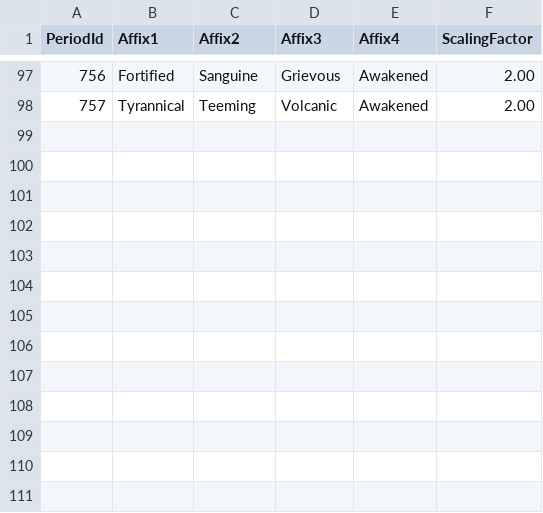
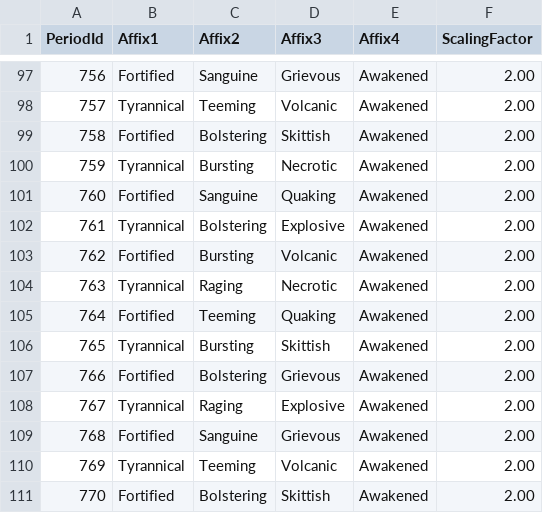
Before and after one commit to Jaak/dungeon_crawler, a CSV file: data/static/affix-info.csv, drawn as a sheet; only a part is shown, gaps mark what is left out.

Commit message:
Update static data with more weeks.

```diff
--- a/data/static/affix-info.csv
+++ b/data/static/affix-info.csv
@@ -98 +98,14 @@ PeriodId;Affix1;Affix2;Affix3;Affix4;ScalingFactor
 757;Tyrannical;Teeming;Volcanic;Awakened;2.00
+758;Fortified;Bolstering;Skittish;Awakened;2.00
+759;Tyrannical;Bursting;Necrotic;Awakened;2.00
+760;Fortified;Sanguine;Quaking;Awakened;2.00
+761;Tyrannical;Bolstering;Explosive;Awakened;2.00
+762;Fortified;Bursting;Volcanic;Awakened;2.00
+763;Tyrannical;Raging;Necrotic;Awakened;2.00
+764;Fortified;Teeming;Quaking;Awakened;2.00
+765;Tyrannical;Bursting;Skittish;Awakened;2.00
+766;Fortified;Bolstering;Grievous;Awakened;2.00
+767;Tyrannical;Raging;Explosive;Awakened;2.00
+768;Fortified;Sanguine;Grievous;Awakened;2.00
+769;Tyrannical;Teeming;Volcanic;Awakened;2.00
+770;Fortified;Bolstering;Skittish;Awakened;2.00
```
Also changed, not shown: data/static/period-index.csv.
